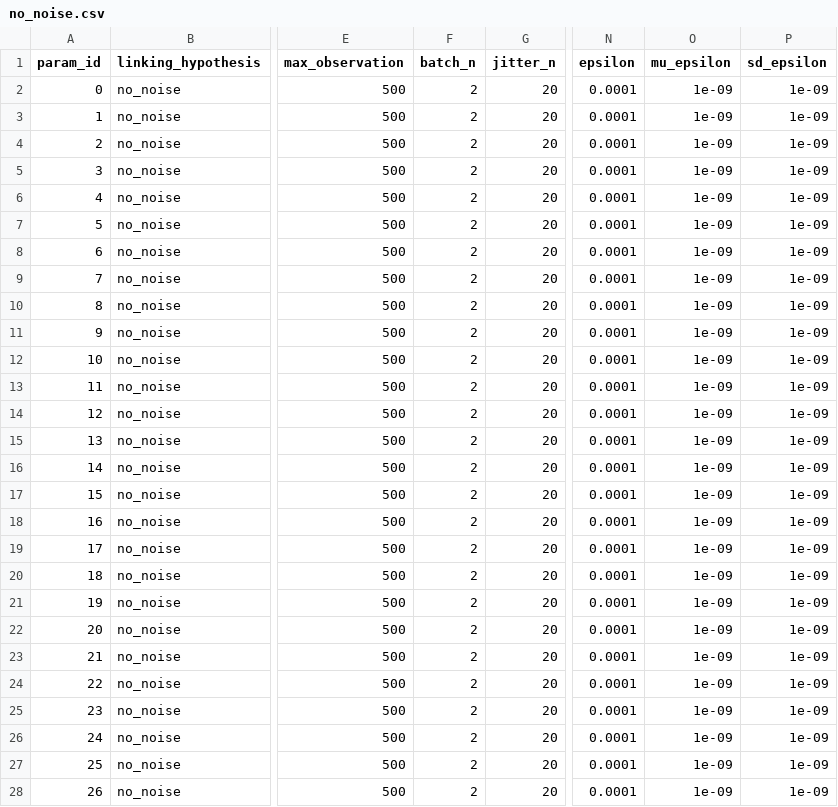
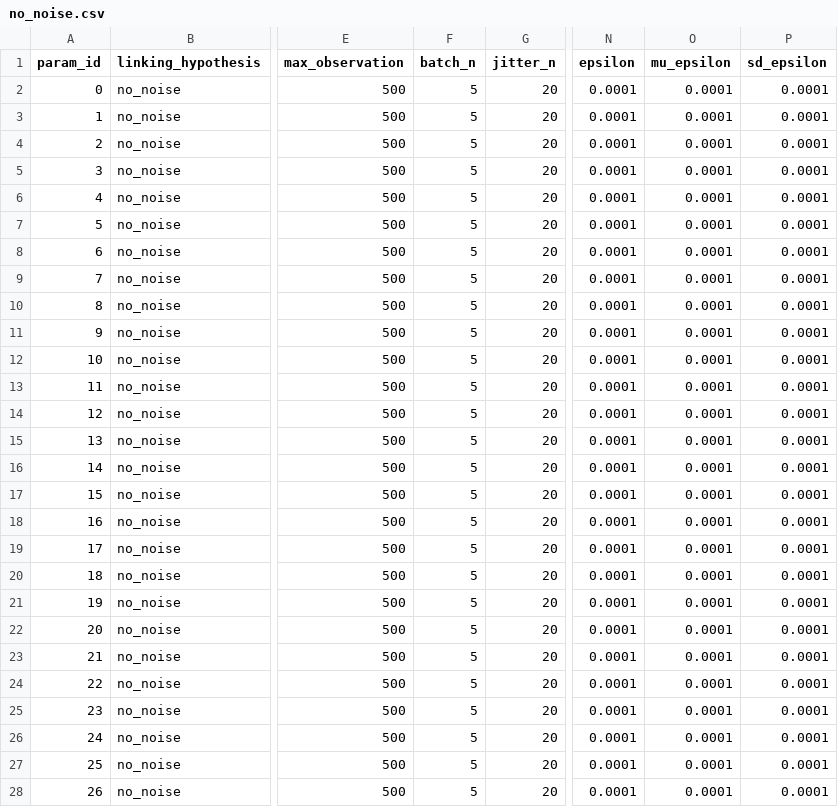
Before and after one commit to anjiecao/RANCH_cluster, a CSV file: sim_info/param_info/adults/no_noise.csv, drawn as a sheet; only a part is shown, gaps mark what is left out; the diff covers the shown part only; the diff names each change by its address in the sheet, - before the commit and + after, or states it on an @@ line.

```diff
--- a/sim_info/param_info/adults/no_noise.csv
+++ b/sim_info/param_info/adults/no_noise.csv
-F2:F28 (batch_n): 2
+F2:F28 (batch_n): 5
-O2:O28 (mu_epsilon): 1e-09
+O2:O28 (mu_epsilon): 0.0001
-P2:P28 (sd_epsilon): 1e-09
+P2:P28 (sd_epsilon): 0.0001
```
Also changed, not shown: 81 edited cells elsewhere in this file, MIT_tools/param_dir/10.csv, MIT_tools/param_dir/14.csv, 55 other files.
